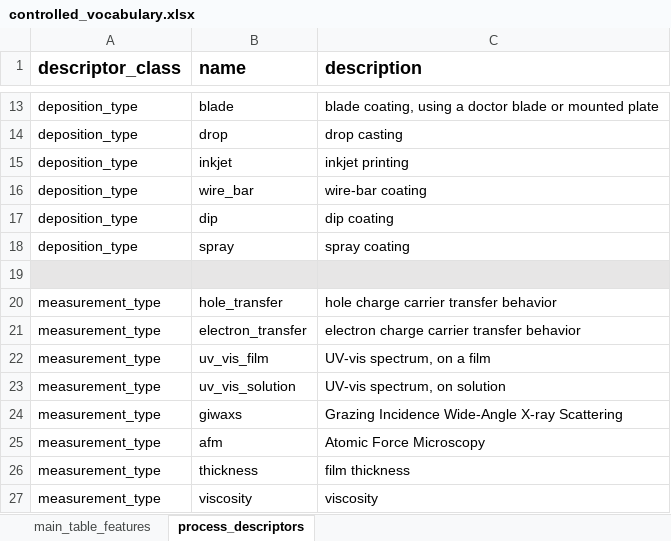
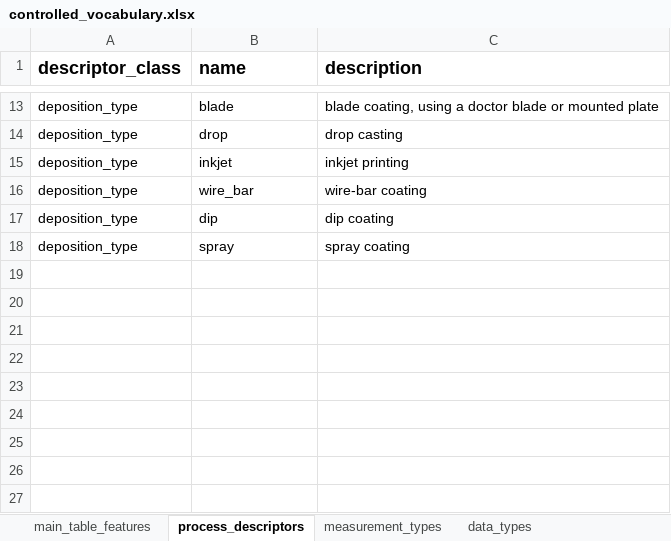
Before and after one commit to aaronliu64/ofet-db, an Excel workbook: controlled_vocabulary.xlsx, sheet process_descriptors, drawn as a sheet; only a part is shown, gaps mark what is left out; values as stored, in another font and other column widths than the file's, no borders; the diff names each change by its address in the sheet, - before the commit and + after, or states it on an @@ line.

```diff
--- a/controlled_vocabulary.xlsx (sheet process_descriptors)
+++ b/controlled_vocabulary.xlsx (sheet process_descriptors)
+sheet tab: measurement_types
+sheet tab: data_types
-row 19: (empty)
-row 20: measurement_type | hole_transfer | hole charge carrier transfer behavior
-row 21: measurement_type | electron_transfer | electron charge carrier transfer behavior
-row 22: measurement_type | uv_vis_film | UV-vis spectrum, on a film
-row 23: measurement_type | uv_vis_solution | UV-vis spectrum, on solution
-row 24: measurement_type | giwaxs | Grazing Incidence Wide-Angle X-ray Scattering
-row 25: measurement_type | afm | Atomic Force Microscopy
-row 26: measurement_type | thickness | film thickness
-row 27: measurement_type | viscosity | viscosity
```
